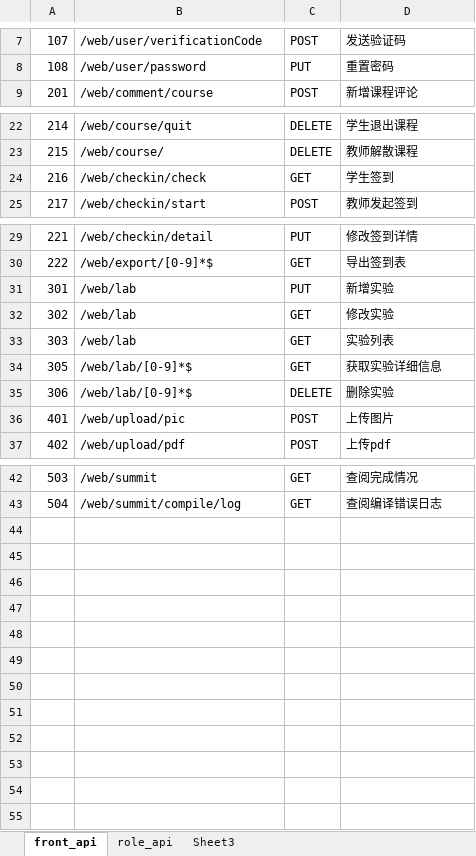
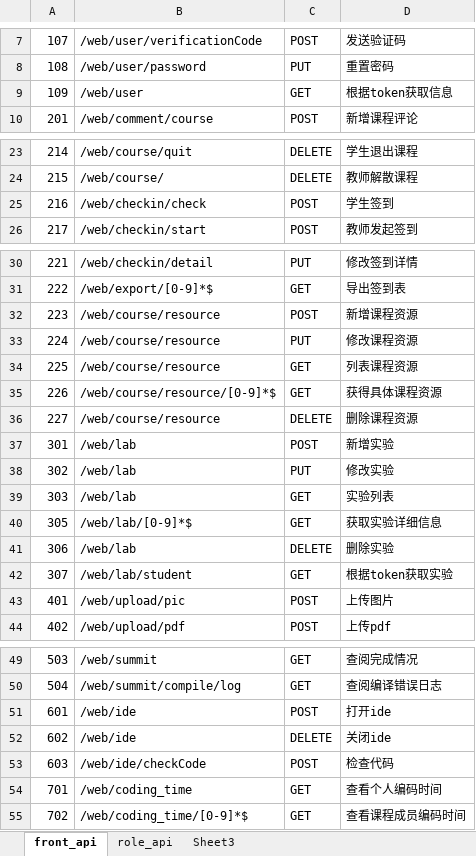
Before and after one commit to ChenChienhang/code-platform, an Excel workbook: config/rbac.xlsx, sheet front_api, drawn as a sheet; only a part is shown, gaps mark what is left out; values as stored, in another font and other column widths than the file's, no borders; addresses are those after the commit; the diff names each change by its address in the sheet, - before the commit and + after, or states it on an @@ line.

```diff
--- a/config/rbac.xlsx (sheet front_api)
+++ b/config/rbac.xlsx (sheet front_api)
+row 9: 109 | /web/user | GET | 根据token获取信息
-C25: GET
+C25: POST
+row 32: 223 | /web/course/resource | POST | 新增课程资源
+row 33: 224 | /web/course/resource | PUT | 修改课程资源
+row 34: 225 | /web/course/resource | GET | 列表课程资源
+row 35: 226 | /web/course/resource/[0-9]*$ | GET | 获得具体课程资源
+row 36: 227 | /web/course/resource | DELETE | 删除课程资源
-C37: PUT
+C37: POST
-C38: GET
+C38: PUT
-B41: /web/lab/[0-9]*$
+B41: /web/lab
+row 42: 307 | /web/lab/student | GET | 根据token获取实验
+row 51: 601 | /web/ide | POST | 打开ide
+row 52: 602 | /web/ide | DELETE | 关闭ide
+row 53: 603 | /web/ide/checkCode | POST | 检查代码
+row 54: 701 | /web/coding_time | GET | 查看个人编码时间
+row 55: 702 | /web/coding_time/[0-9]*$ | GET | 查看课程成员编码时间
```
Also changed, not shown: sheet role_api, 3 other files.
